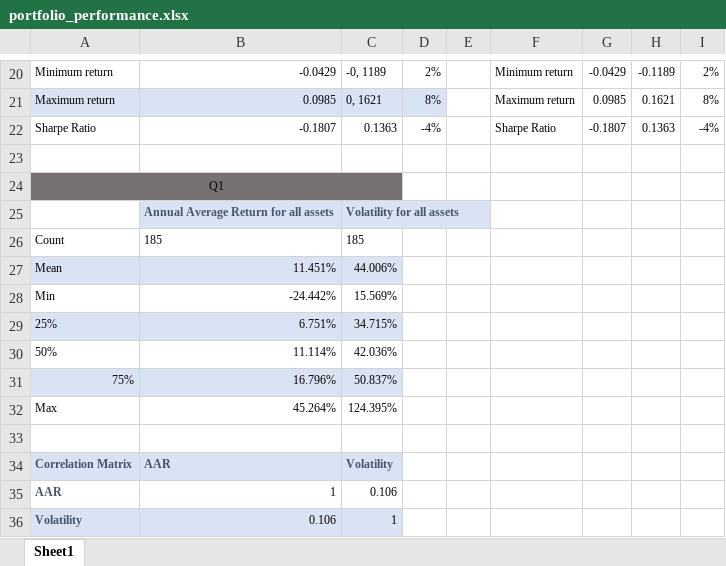
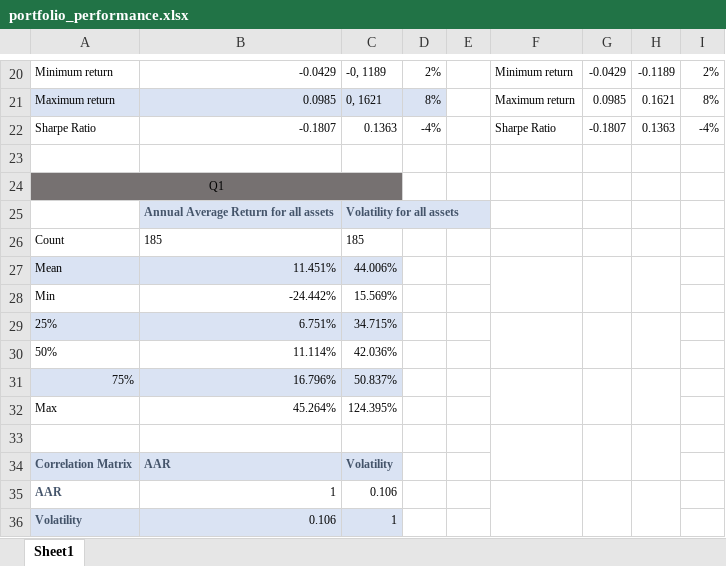
Before and after one commit to percw/Sustainable_and_Entrepreneurial_Finance, an Excel workbook: output/portfolio_performance.xlsx, sheet Sheet1, drawn as a sheet; only a part is shown, gaps mark what is left out; values as stored, in another font and other column widths than the file's, no borders; the diff names each change by its address in the sheet, - before the commit and + after, or states it on an @@ line.

```diff
--- a/output/portfolio_performance.xlsx (sheet Sheet1)
+++ b/output/portfolio_performance.xlsx (sheet Sheet1)
+F27:F28 merged
+G27:G28 merged
+H27:H28 merged
+F29:F30 merged
+G29:G30 merged
+H29:H30 merged
+F31:F32 merged
+G31:G32 merged
+H31:H32 merged
+F33:F34 merged
+G33:G34 merged
+H33:H34 merged
+F35:F36 merged
+G35:G36 merged
+H35:H36 merged
```
Also changed, not shown: 4 other files.
